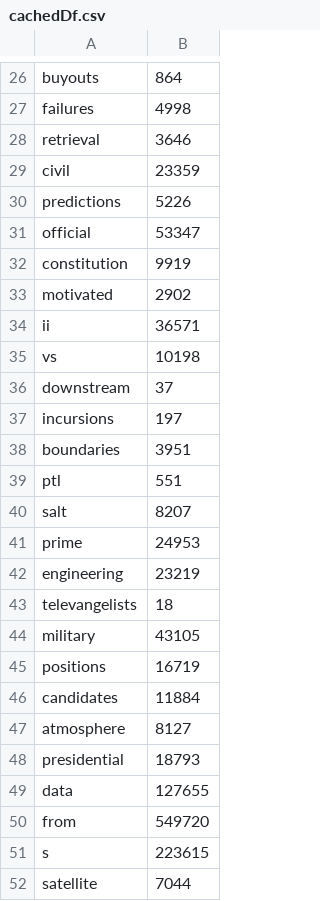
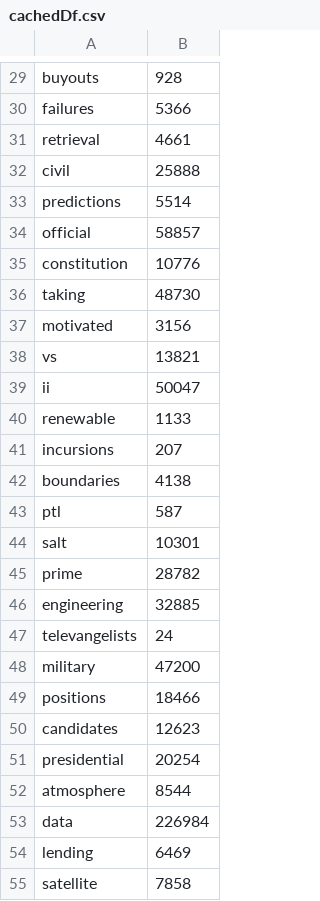
Before and after one commit to ivtoskov/RetrievalSystemIPT, a CSV file: Resources/cachedDf.csv, drawn as a sheet; only a part is shown, gaps mark what is left out; removed rows and columns are numbered as before the commit, all else as after; the diff covers the shown part only; the diff names each change by its address in the sheet, - before the commit and + after, or states it on an @@ line.

```diff
--- a/Resources/cachedDf.csv
+++ b/Resources/cachedDf.csv
-B29: 864
+B29: 928
-B30: 4998
+B30: 5366
-B31: 3646
+B31: 4661
-B32: 23359
+B32: 25888
-B33: 5226
+B33: 5514
-B34: 53347
+B34: 58857
-B35: 9919
+B35: 10776
+row 36: taking | 48730
-B37: 2902
+B37: 3156
-row 34: ii | 36571
-B38: 10198
+B38: 13821
-row 36: downstream | 37
+row 39: ii | 50047
+row 40: renewable | 1133
-B41: 197
+B41: 207
-B42: 3951
+B42: 4138
-B43: 551
+B43: 587
-B44: 8207
+B44: 10301
-B45: 24953
+B45: 28782
-B46: 23219
+B46: 32885
-B47: 18
+B47: 24
-B48: 43105
+B48: 47200
-B49: 16719
+B49: 18466
-B50: 11884
+B50: 12623
-row 47: atmosphere | 8127
-B51: 18793
+B51: 20254
+row 52: atmosphere | 8544
-B53: 127655
+B53: 226984
-row 50: from | 549720
-row 51: s | 223615
+row 54: lending | 6469
-B55: 7044
+B55: 7858
```
Also changed, not shown: 14 added rows, 18 removed rows and 82 edited cells elsewhere in this file, Resources/cachedCf.csv, 8 other files.
